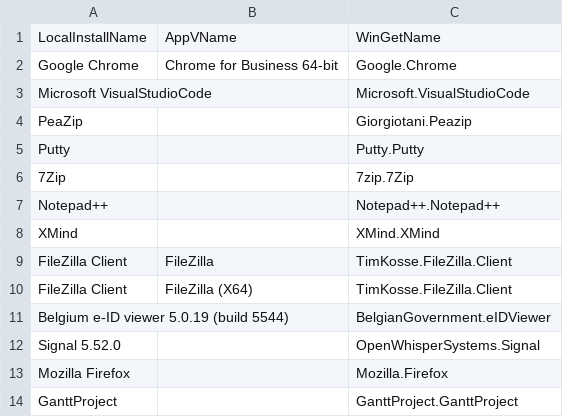
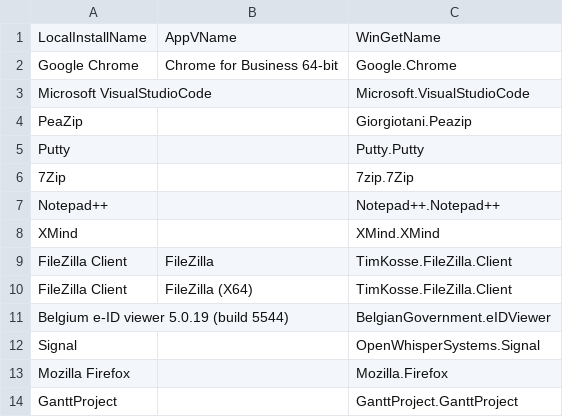
Before and after one commit to stevenbaert/WingetGUI, a CSV file: Whitelist.csv, drawn as a sheet.

Commit message:
Update Whitelist.csv

```diff
--- a/Whitelist.csv
+++ b/Whitelist.csv
@@ -11,3 +11,3 @@ FileZilla Client,FileZilla (X64),TimKosse.FileZilla.Client
 Belgium e-ID viewer 5.0.19 (build 5544),,BelgianGovernment.eIDViewer
-Signal 5.52.0,,OpenWhisperSystems.Signal
+Signal,,OpenWhisperSystems.Signal
 Mozilla Firefox,,Mozilla.Firefox
```
